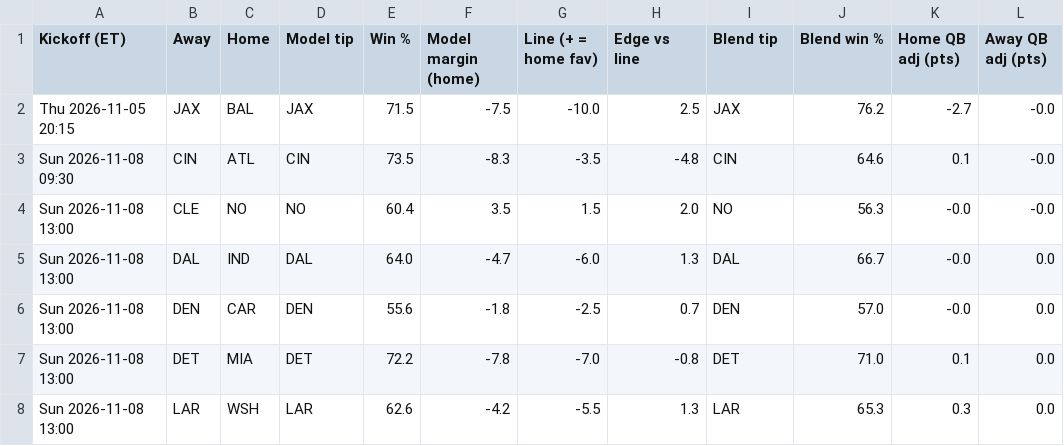
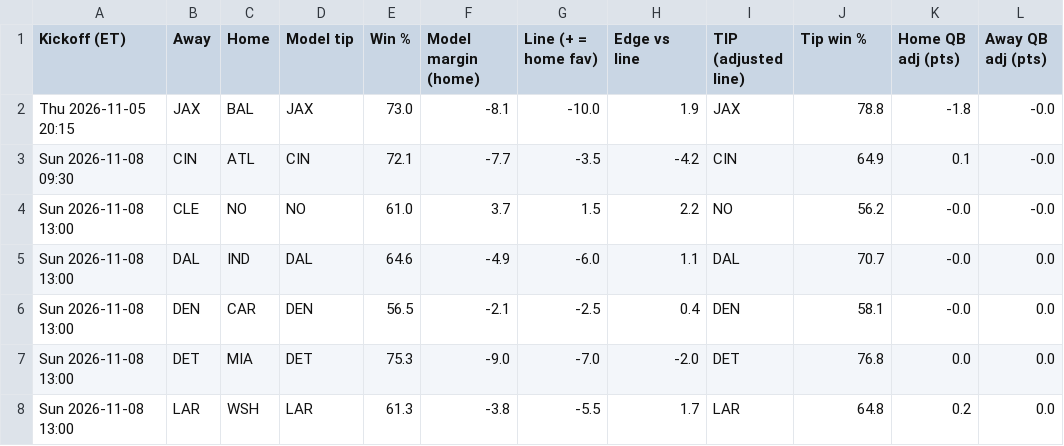
Before and after one commit to THOMASNOONAN155/tios-data, a CSV file: nfl-model/output/2026_wk09_predictions.csv, drawn as a sheet; only a part is shown; the diff covers the shown part only; the diff names each change by its address in the sheet, - before the commit and + after, or states it on an @@ line.

```diff
--- a/nfl-model/output/2026_wk09_predictions.csv
+++ b/nfl-model/output/2026_wk09_predictions.csv
-I1: Blend tip
+I1: TIP (adjusted line)
-J1: Blend win %
+J1: Tip win %
-E2 (Win %): 71.5
+E2 (Win %): 73.0
-F2 (Model margin (home)): -7.5
+F2 (Model margin (home)): -8.1
-H2 (Edge vs line): 2.5
+H2 (Edge vs line): 1.9
-J2 (Tip win %): 76.2
+J2 (Tip win %): 78.8
-K2 (Home QB adj (pts)): -2.7
+K2 (Home QB adj (pts)): -1.8
-E3 (Win %): 73.5
+E3 (Win %): 72.1
-F3 (Model margin (home)): -8.3
+F3 (Model margin (home)): -7.7
-H3 (Edge vs line): -4.8
+H3 (Edge vs line): -4.2
-J3 (Tip win %): 64.6
+J3 (Tip win %): 64.9
-E4 (Win %): 60.4
+E4 (Win %): 61.0
-F4 (Model margin (home)): 3.5
+F4 (Model margin (home)): 3.7
-H4 (Edge vs line): 2.0
+H4 (Edge vs line): 2.2
-J4 (Tip win %): 56.3
+J4 (Tip win %): 56.2
-E5 (Win %): 64.0
+E5 (Win %): 64.6
-F5 (Model margin (home)): -4.7
+F5 (Model margin (home)): -4.9
-H5 (Edge vs line): 1.3
+H5 (Edge vs line): 1.1
-J5 (Tip win %): 66.7
+J5 (Tip win %): 70.7
-E6 (Win %): 55.6
+E6 (Win %): 56.5
-F6 (Model margin (home)): -1.8
+F6 (Model margin (home)): -2.1
-H6 (Edge vs line): 0.7
+H6 (Edge vs line): 0.4
-J6 (Tip win %): 57.0
+J6 (Tip win %): 58.1
-E7 (Win %): 72.2
+E7 (Win %): 75.3
-F7 (Model margin (home)): -7.8
+F7 (Model margin (home)): -9.0
-H7 (Edge vs line): -0.8
+H7 (Edge vs line): -2.0
-J7 (Tip win %): 71.0
+J7 (Tip win %): 76.8
-K7 (Home QB adj (pts)): 0.1
+K7 (Home QB adj (pts)): 0.0
-E8 (Win %): 62.6
+E8 (Win %): 61.3
-F8 (Model margin (home)): -4.2
+F8 (Model margin (home)): -3.8
-H8 (Edge vs line): 1.3
+H8 (Edge vs line): 1.7
-J8 (Tip win %): 65.3
+J8 (Tip win %): 64.8
-K8 (Home QB adj (pts)): 0.3
+K8 (Home QB adj (pts)): 0.2
```
Also changed, not shown: 38 edited cells elsewhere in this file, nfl-model/data/qb_games.csv, nfl-model/output/2026_wk09_power_rankings.csv, 25 other files.
